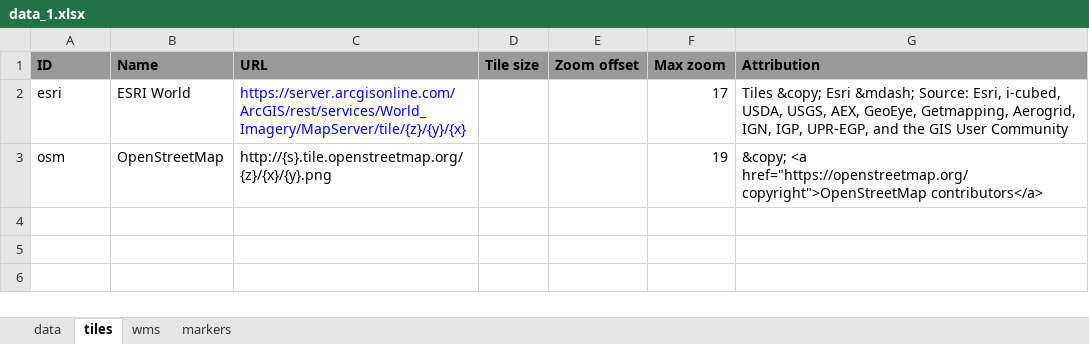
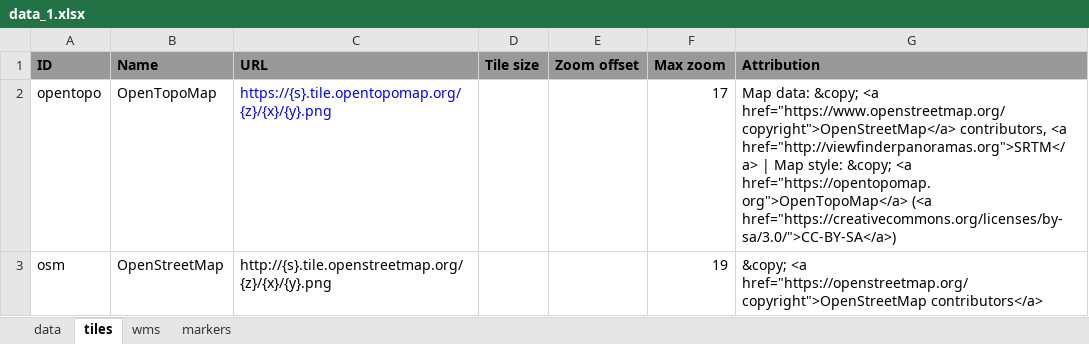
Before and after one commit to krozmuszynska/geoportal, an Excel workbook: sample/data_1.xlsx, sheet tiles, drawn as a sheet; values as stored, in another font and other column widths than the file's, no borders; removed rows and columns are numbered as before the commit, all else as after; the diff names each change by its address in the sheet, - before the commit and + after, or states it on an @@ line.

```diff
--- a/sample/data_1.xlsx (sheet tiles)
+++ b/sample/data_1.xlsx (sheet tiles)
-row 2: esri | ESRI World | https://server.arcgisonline.com/ArcGIS/rest/services/World_Imagery/MapServer/tile/{z}/{y}/{x} |  |  | 17 | Tiles &copy; Esri &mdash; Source: Esri, i-cubed, USDA, USGS, AEX, GeoEye, Getmapping, Aerogrid, IGN, IGP, UPR-EGP, and the GIS User Community
+row 2: opentopo | OpenTopoMap | https://{s}.tile.opentopomap.org/{z}/{x}/{y}.png |  |  | 17 | Map data: &copy; <a href="https://www.openstreetmap.org/copyright">OpenStreetMap</a> contributors, <a href="http://viewfinderpanoramas.org">SRTM</a> | Map style: &copy; <a href="https://opentopomap.org">OpenTopoMap</a> (<a href="https://creativecommons.org/licenses/by-sa/3.0/">CC-BY-SA</a>)
```
Also changed, not shown: sheet wms.
